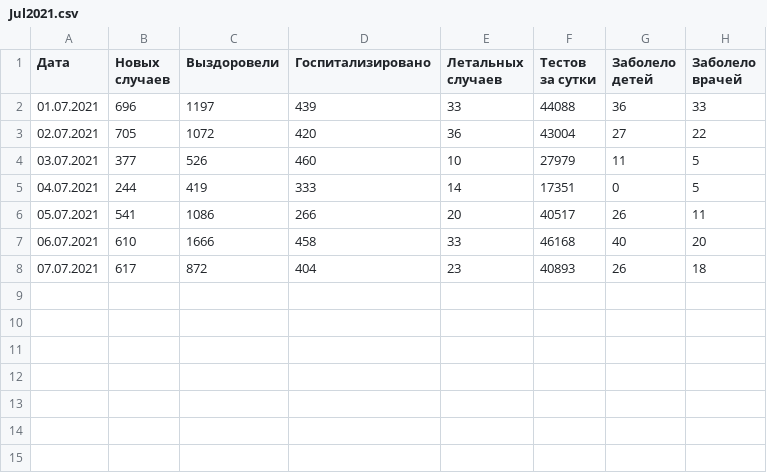
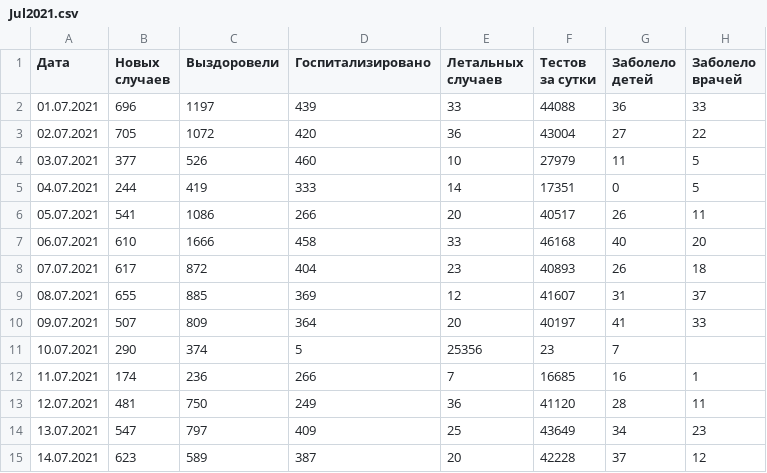
Before and after one commit to acentos/covid19_cases_ua, a CSV file: covid19/data/examples/Jul2021.csv, drawn as a sheet; the diff names each change by its address in the sheet, - before the commit and + after, or states it on an @@ line.

Commit message:
add: Jul 14

```diff
--- a/covid19/data/examples/Jul2021.csv
+++ b/covid19/data/examples/Jul2021.csv
+row 9: 08.07.2021 | 655 | 885 | 369 | 12 | 41607 | 31 | 37
+row 10: 09.07.2021 | 507 | 809 | 364 | 20 | 40197 | 41 | 33
+row 11: 10.07.2021 | 290 | 374 | 5 | 25356 | 23 | 7
+row 12: 11.07.2021 | 174 | 236 | 266 | 7 | 16685 | 16 | 1
+row 13: 12.07.2021 | 481 | 750 | 249 | 36 | 41120 | 28 | 11
+row 14: 13.07.2021 | 547 | 797 | 409 | 25 | 43649 | 34 | 23
+row 15: 14.07.2021 | 623 | 589 | 387 | 20 | 42228 | 37 | 12
```
